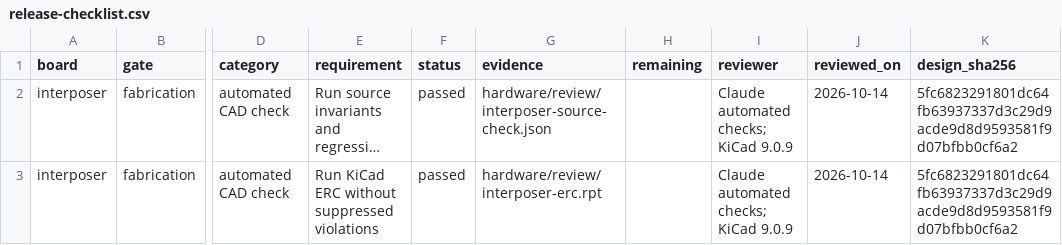
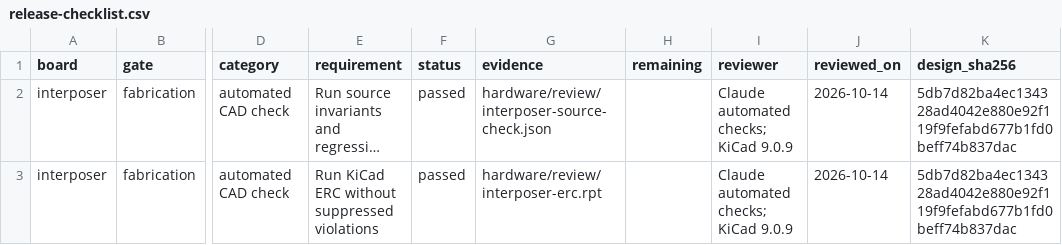
Before and after one commit to nherbaut/pico-power-sensor, a CSV file: hardware/release-checklist.csv, drawn as a sheet; only a part is shown, gaps mark what is left out; long unchanged cells end in …; the diff covers the shown part only; the diff names each change by its address in the sheet, - before the commit and + after, or states it on an @@ line.

```diff
--- a/hardware/release-checklist.csv
+++ b/hardware/release-checklist.csv
-K2:K3 (design_sha256): 5fc6823291801dc64fb63937337d3c29d9acde9d8d9593581f9d07bfbb0cf6a2
+K2:K3 (design_sha256): 5db7d82ba4ec134328ad4042e880e92f119f9fefabd677b1fd0beff74b837dac
```
Also changed, not shown: 10 edited cells elsewhere in this file, 34 other files.
